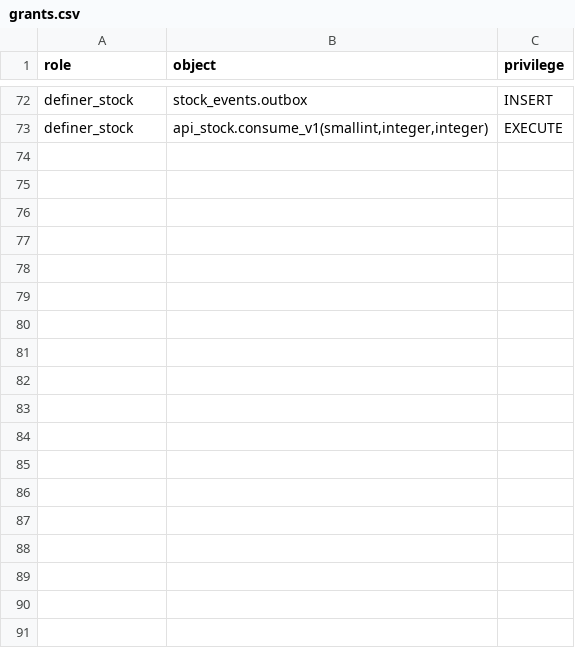
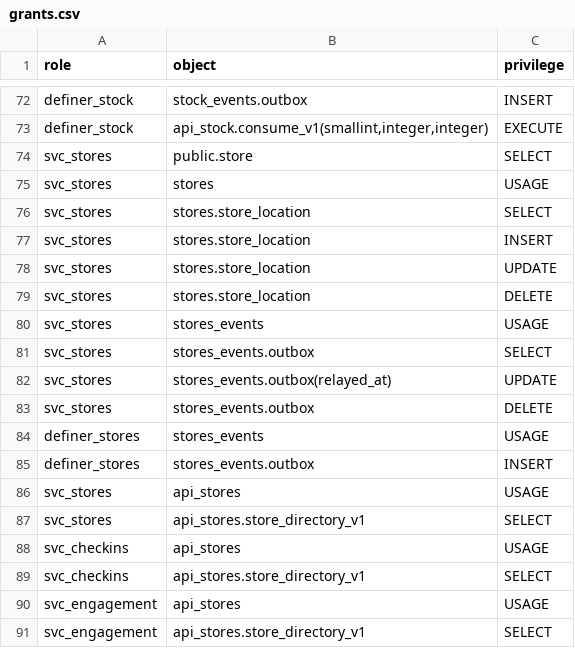
Before and after one commit to Equipo-03-Proyecto10/retail-segmentation, a CSV file: contracts/db/grants.csv, drawn as a sheet; only a part is shown, gaps mark what is left out.

Commit message:
feat(stores): add the stores boundary section and stores-service (#468)
The stores section of sql/01_schema.sql: schema stores with store_location (30 seed rows), api_stores.store_directory_v1, stores_events.outbox and its capture triggers, and the grants. The Rust service on kit-rs v0.1.0 sets and removes a store's location, caches the directory on redis-cache for 15 minutes, and relays the outbox.

```diff
--- a/contracts/db/grants.csv
+++ b/contracts/db/grants.csv
@@ -73 +73,19 @@ definer_stock,stock_events.outbox,INSERT
 definer_stock,"api_stock.consume_v1(smallint,integer,integer)",EXECUTE
+svc_stores,public.store,SELECT
+svc_stores,stores,USAGE
+svc_stores,stores.store_location,SELECT
+svc_stores,stores.store_location,INSERT
+svc_stores,stores.store_location,UPDATE
+svc_stores,stores.store_location,DELETE
+svc_stores,stores_events,USAGE
+svc_stores,stores_events.outbox,SELECT
+svc_stores,stores_events.outbox(relayed_at),UPDATE
+svc_stores,stores_events.outbox,DELETE
+definer_stores,stores_events,USAGE
+definer_stores,stores_events.outbox,INSERT
+svc_stores,api_stores,USAGE
+svc_stores,api_stores.store_directory_v1,SELECT
+svc_checkins,api_stores,USAGE
+svc_checkins,api_stores.store_directory_v1,SELECT
+svc_engagement,api_stores,USAGE
+svc_engagement,api_stores.store_directory_v1,SELECT
```
Also changed, not shown: 16 other files.
